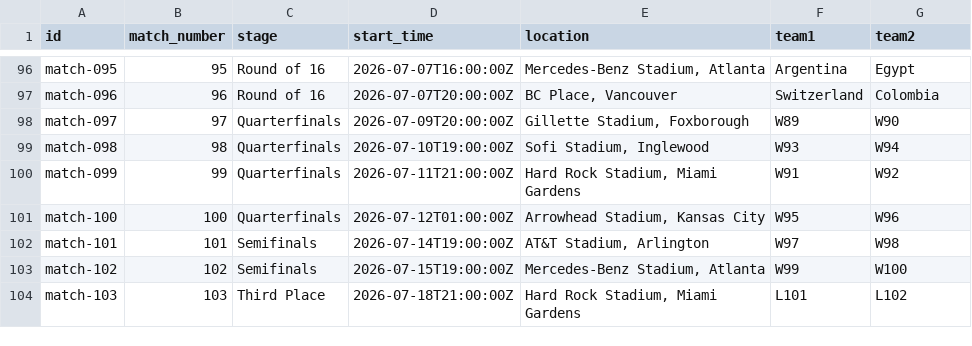
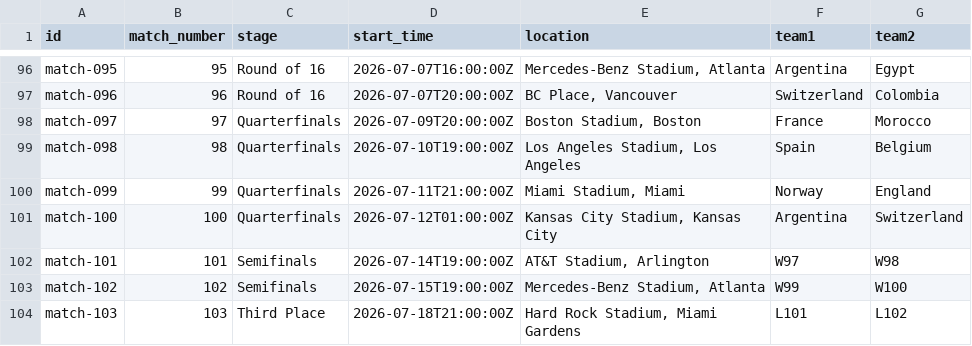
Before and after one commit to Barderus/Final_Whistle, a CSV file: public/matches.csv, drawn as a sheet; only a part is shown, gaps mark what is left out.

Commit message:
Update quarterfinal match fixtures

```diff
--- a/public/matches.csv
+++ b/public/matches.csv
@@ -97,6 +97,6 @@ match-095,95,Round of 16,2026-07-07T16:00:00Z,"Mercedes-Benz Stadium, Atlanta",A
 match-096,96,Round of 16,2026-07-07T20:00:00Z,"BC Place, Vancouver",Switzerland,Colombia
-match-097,97,Quarterfinals,2026-07-09T20:00:00Z,"Gillette Stadium, Foxborough",W89,W90
-match-098,98,Quarterfinals,2026-07-10T19:00:00Z,"Sofi Stadium, Inglewood",W93,W94
-match-099,99,Quarterfinals,2026-07-11T21:00:00Z,"Hard Rock Stadium, Miami Gardens",W91,W92
-match-100,100,Quarterfinals,2026-07-12T01:00:00Z,"Arrowhead Stadium, Kansas City",W95,W96
+match-097,97,Quarterfinals,2026-07-09T20:00:00Z,"Boston Stadium, Boston",France,Morocco
+match-098,98,Quarterfinals,2026-07-10T19:00:00Z,"Los Angeles Stadium, Los Angeles",Spain,Belgium
+match-099,99,Quarterfinals,2026-07-11T21:00:00Z,"Miami Stadium, Miami",Norway,England
+match-100,100,Quarterfinals,2026-07-12T01:00:00Z,"Kansas City Stadium, Kansas City",Argentina,Switzerland
 match-101,101,Semifinals,2026-07-14T19:00:00Z,"AT&T Stadium, Arlington",W97,W98
```
Also changed, not shown: 1 other file.
